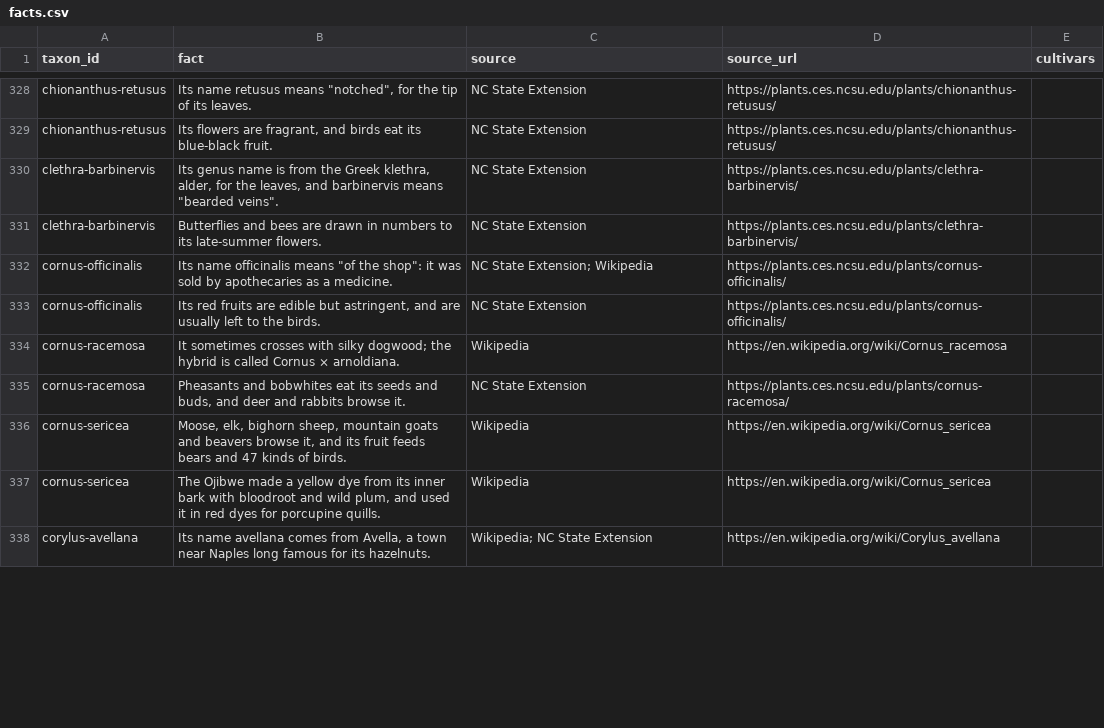
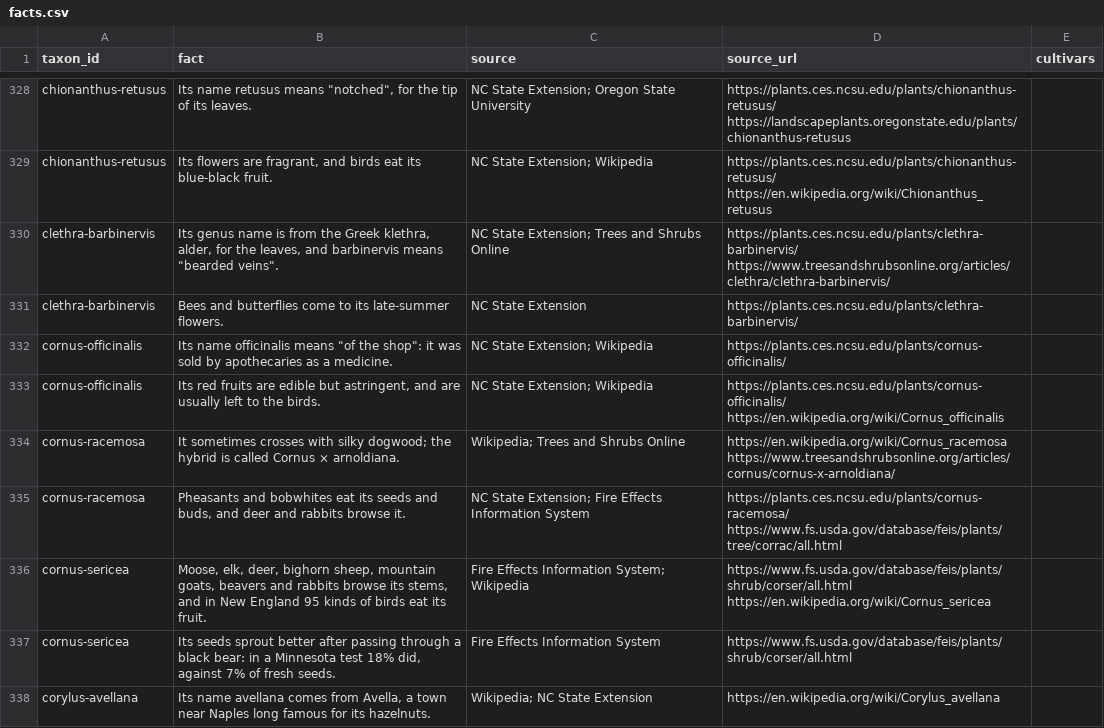
Before and after one commit to durodriguez/Florestas_VT, a CSV file: data/facts.csv, drawn as a sheet; only a part is shown, gaps mark what is left out; removed rows and columns are numbered as before the commit, all else as after; the diff covers the shown part only; the diff names each change by its address in the sheet, - before the commit and + after, or states it on an @@ line.

```diff
--- a/data/facts.csv
+++ b/data/facts.csv
-C328 (source): NC State Extension
+C328 (source): NC State Extension; Oregon State University
-D328 (source_url): https://plants.ces.ncsu.edu/plants/chionanthus-retusus/
+D328 (source_url): https://plants.ces.ncsu.edu/plants/chionanthus-retusus/ https://landscapeplants.oregonstate.edu/plants/chionanthus-retusus
-C329 (source): NC State Extension
+C329 (source): NC State Extension; Wikipedia
-D329 (source_url): https://plants.ces.ncsu.edu/plants/chionanthus-retusus/
+D329 (source_url): https://plants.ces.ncsu.edu/plants/chionanthus-retusus/ https://en.wikipedia.org/wiki/Chionanthus_retusus
-C330 (source): NC State Extension
+C330 (source): NC State Extension; Trees and Shrubs Online
-D330 (source_url): https://plants.ces.ncsu.edu/plants/clethra-barbinervis/
+D330 (source_url): https://plants.ces.ncsu.edu/plants/clethra-barbinervis/ https://www.treesandshrubsonline.org/articles/clethra/clethra-barbinervis/
-B331 (fact): Butterflies and bees are drawn in numbers to its…
+B331 (fact): Bees and butterflies come to its…
-C333 (source): NC State Extension
+C333 (source): NC State Extension; Wikipedia
-D333 (source_url): https://plants.ces.ncsu.edu/plants/cornus-officinalis/
+D333 (source_url): https://plants.ces.ncsu.edu/plants/cornus-officinalis/ https://en.wikipedia.org/wiki/Cornus_officinalis
-C334 (source): Wikipedia
+C334 (source): Wikipedia; Trees and Shrubs Online
-D334 (source_url): https://en.wikipedia.org/wiki/Cornus_racemosa
+D334 (source_url): https://en.wikipedia.org/wiki/Cornus_racemosa https://www.treesandshrubsonline.org/articles/cornus/cornus-x-arnoldiana/
-C335 (source): NC State Extension
+C335 (source): NC State Extension; Fire Effects Information System
-D335 (source_url): https://plants.ces.ncsu.edu/plants/cornus-racemosa/
+D335 (source_url): https://plants.ces.ncsu.edu/plants/cornus-racemosa/ https://www.fs.usda.gov/database/feis/plants/tree/corrac/all.html
-row 336: cornus-sericea | Moose, elk, bighorn sheep, mountain goats and beavers browse it, and its fruit feeds bears and 47 kinds of birds. | Wikipedia | https://en.wikipedia.org/wiki/Cornus_sericea
-row 337: cornus-sericea | The Ojibwe made a yellow dye from its inner bark with bloodroot and wild plum, and used it in red dyes for porcupine quills. | Wikipedia | https://en.wikipedia.org/wiki/Cornus_sericea
+row 336: cornus-sericea | Moose, elk, deer, bighorn sheep, mountain goats, beavers and rabbits browse its stems, and in New England 95 kinds of birds eat its fruit. | Fire Effects Information System; Wikipedia | https://www.fs.usda.gov/database/feis/plants/shrub/corser/all.html https://en.wikipedia.org/wiki/Cornus_sericea
+row 337: cornus-sericea | Its seeds sprout better after passing through a black bear: in a Minnesota test 18% did, against 7% of fresh seeds. | Fire Effects Information System | https://www.fs.usda.gov/database/feis/plants/shrub/corser/all.html
```
Also changed, not shown: 10 added rows, 10 removed rows and 21 edited cells elsewhere in this file, 1 other file.
